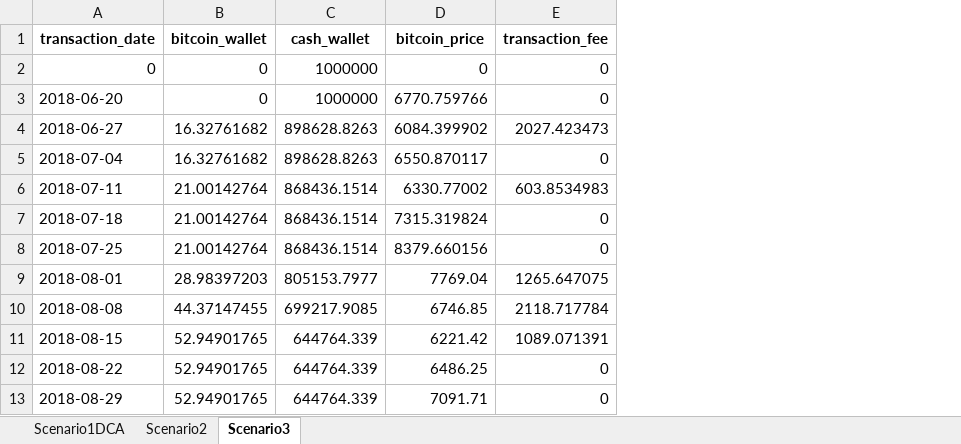
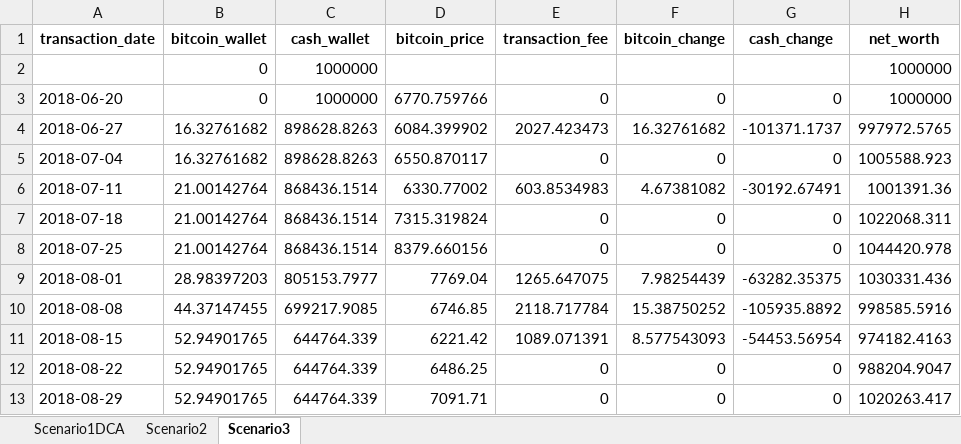
Before and after one commit to Portfolio-Amir/Bitcoin-Analysis-Capstone-Project, an Excel workbook: Results/BITCOIN(06-2018-06-2022)Results.xlsx, sheet Scenario3, drawn as a sheet; only a part is shown; values as stored, in another font and other column widths than the file's, no borders; removed rows and columns are numbered as before the commit, all else as after; the diff names each change by its address in the sheet, - before the commit and + after, or states it on an @@ line.

Commit message:
update 1.7 changed column position of Transaction fee in scenario 2 for easier analysis in excel

```diff
--- a/Results/BITCOIN(06-2018-06-2022)Results.xlsx (sheet Scenario3)
+++ b/Results/BITCOIN(06-2018-06-2022)Results.xlsx (sheet Scenario3)
+column F (bitcoin_change), rows 3-13: 0 | 16.32761682 | 0 | 4.67381082 | 0 | 0 | 7.98254439 | 15.38750252 | 8.577543093 | 0 | 0
+column G (cash_change), rows 3-13: 0 | -101371.1737 | 0 | -30192.67491 | 0 | 0 | -63282.35375 | -105935.8892 | -54453.56954 | 0 | 0
+column H (net_worth), rows 3-13: 1000000 | 997972.5765 | 1005588.923 | 1001391.36 | 1022068.311 | 1044420.978 | 1030331.436 | 998585.5916 | 974182.4163 | 988204.9047 | 1020263.417
-row 2: 0 | 0 | 1000000 | 0 | 0
+row 2:  | 0 | 1000000 |  |  |  |  | 1000000
```
Also changed, not shown: sheet Scenario2, sheet Scenario1DCA, Results/BITCOIN(05-2020-04-2024)Results.xlsx, Results/BITCOIN(07-2016-05-2020)Results.xlsx, 3 other files.
